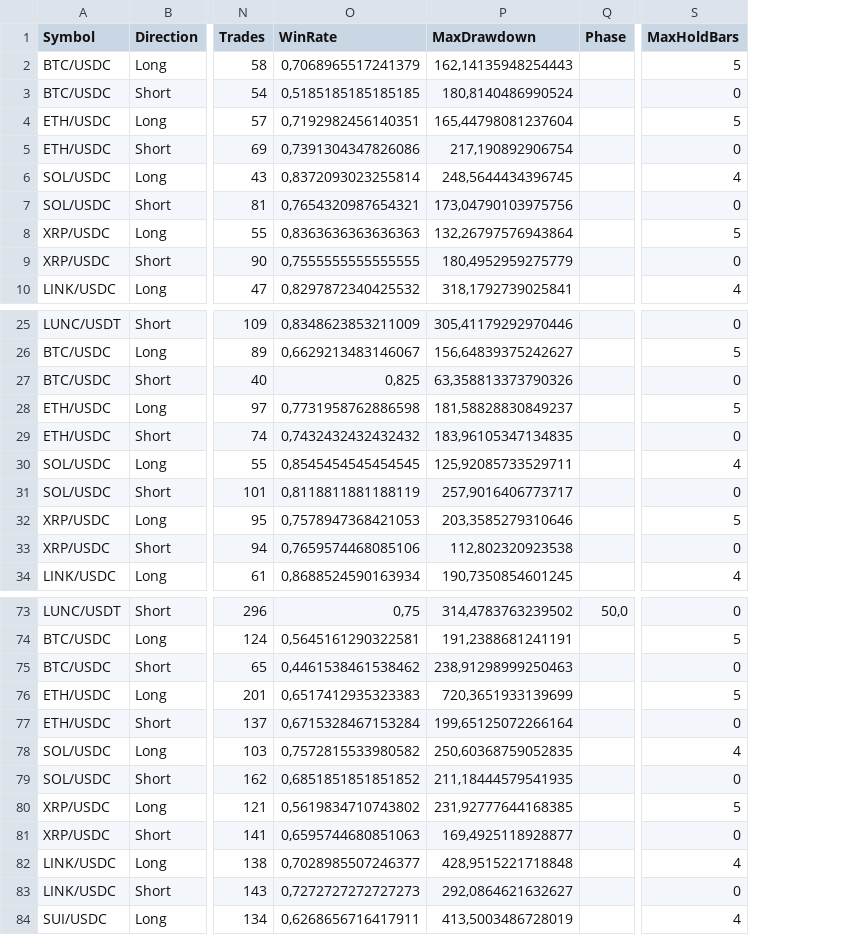
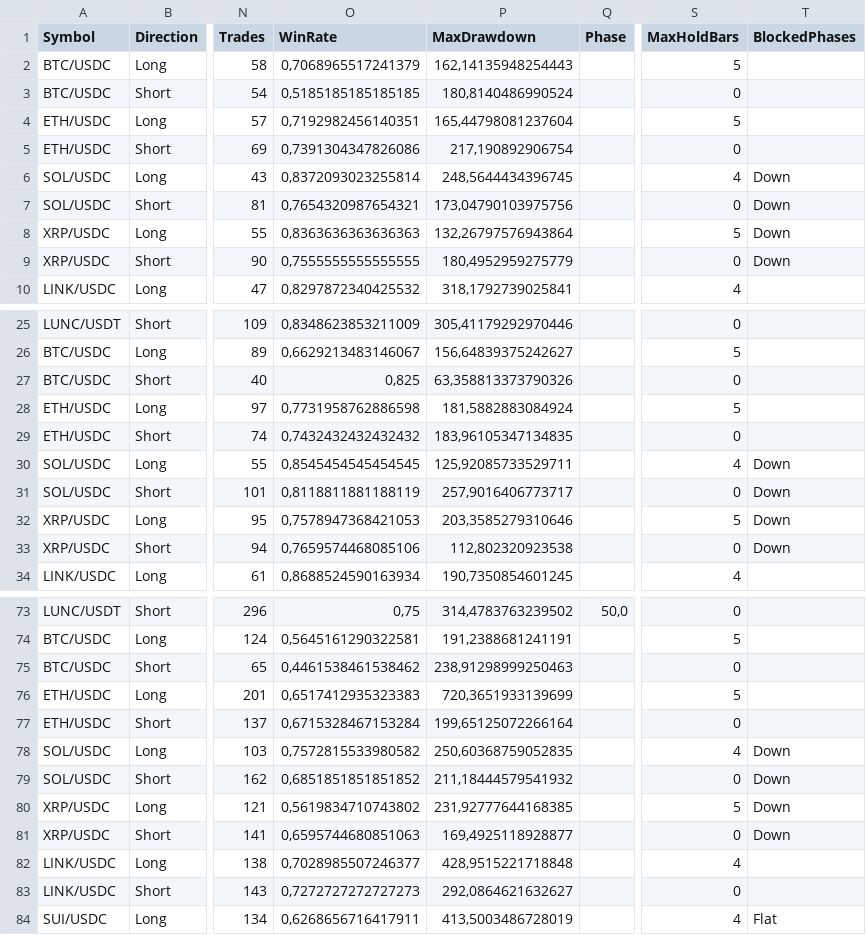
Before and after one commit to EMayer0602/Crypto9, a CSV file: report_html/best_params_overall_bck.csv, drawn as a sheet; only a part is shown, gaps mark what is left out; the diff names each change by its address in the sheet, - before the commit and + after, or states it on an @@ line.

```diff
--- a/report_html/best_params_overall_bck.csv
+++ b/report_html/best_params_overall_bck.csv
+column T (BlockedPhases), rows 6-9: all Down; rows 30-33: all Down; rows 78-84: Down | Down | Down | Down |  |  | Flat
-P28 (MaxDrawdown): 181,58828830849237
+P28 (MaxDrawdown): 181,5882883084924
-P79 (MaxDrawdown): 211,18444579541935
+P79 (MaxDrawdown): 211,18444579541932
```
Also changed, not shown: 2 other files.
